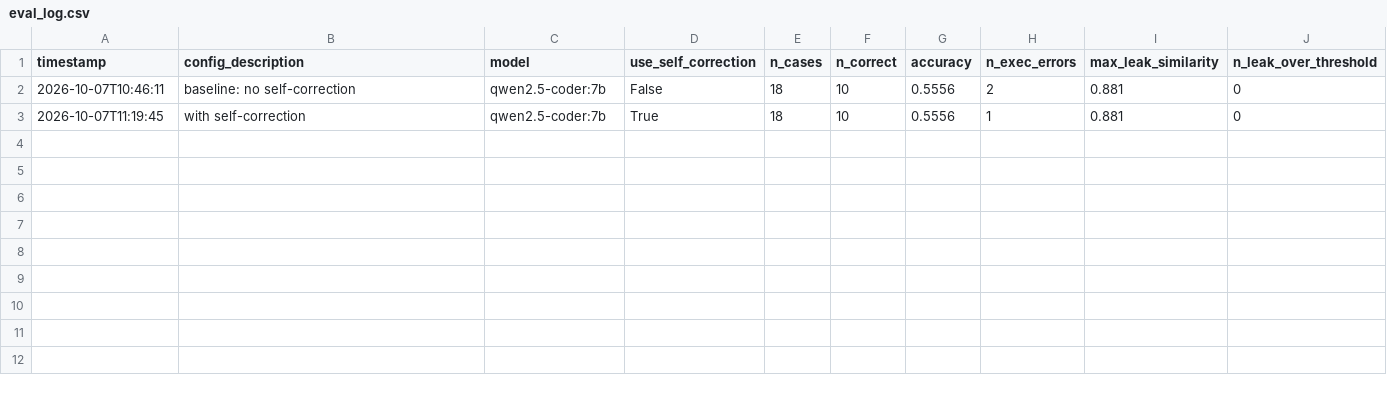
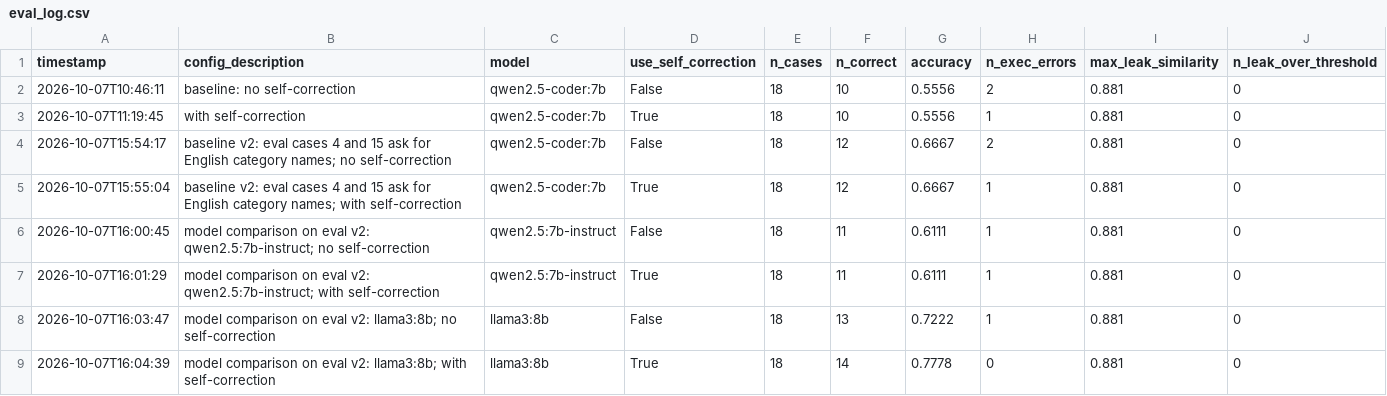
Before and after one commit to hoaho1701/nl2sql-engine, a CSV file: results/eval_log.csv, drawn as a sheet.

Commit message:
Fix the ambiguous eval questions, add the model comparison runs and record the stage in PROGRESS.md

```diff
--- a/results/eval_log.csv
+++ b/results/eval_log.csv
@@ -3 +3,7 @@ timestamp,config_description,model,use_self_correction,n_cases,n_correct,accurac
 2026-10-07T11:19:45,with self-correction,qwen2.5-coder:7b,True,18,10,0.5556,1,0.881,0
+2026-10-07T15:54:17,baseline v2: eval cases 4 and 15 ask for English category names; no self-correction,qwen2.5-coder:7b,False,18,12,0.6667,2,0.881,0
+2026-10-07T15:55:04,baseline v2: eval cases 4 and 15 ask for English category names; with self-correction,qwen2.5-coder:7b,True,18,12,0.6667,1,0.881,0
+2026-10-07T16:00:45,model comparison on eval v2: qwen2.5:7b-instruct; no self-correction,qwen2.5:7b-instruct,False,18,11,0.6111,1,0.881,0
+2026-10-07T16:01:29,model comparison on eval v2: qwen2.5:7b-instruct; with self-correction,qwen2.5:7b-instruct,True,18,11,0.6111,1,0.881,0
+2026-10-07T16:03:47,model comparison on eval v2: llama3:8b; no self-correction,llama3:8b,False,18,13,0.7222,1,0.881,0
+2026-10-07T16:04:39,model comparison on eval v2: llama3:8b; with self-correction,llama3:8b,True,18,14,0.7778,0,0.881,0
```
Also changed, not shown: 1 other file.
